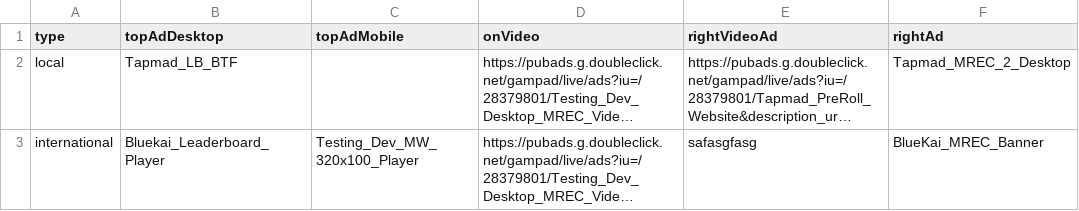
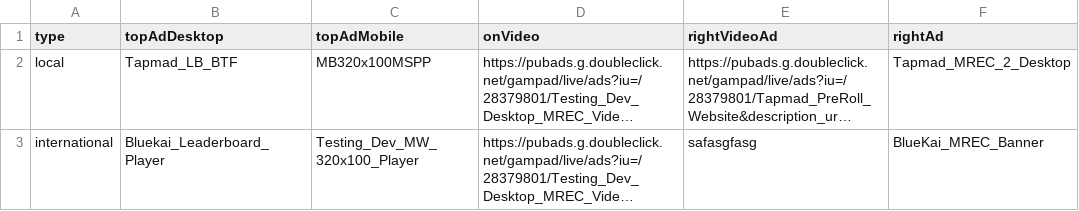
Before and after one commit to khizersh/tapmad-heroku, a CSV file: public/ads.csv, drawn as a sheet; only a part is shown; long unchanged cells end in …; the diff names each change by its address in the sheet, - before the commit and + after, or states it on an @@ line.

Commit message:
Added mobile banner

```diff
--- a/public/ads.csv
+++ b/public/ads.csv
-C2 (topAdMobile): (empty)
+C2 (topAdMobile): MB320x100MSPP
```
Also changed, not shown: 5 other files.
